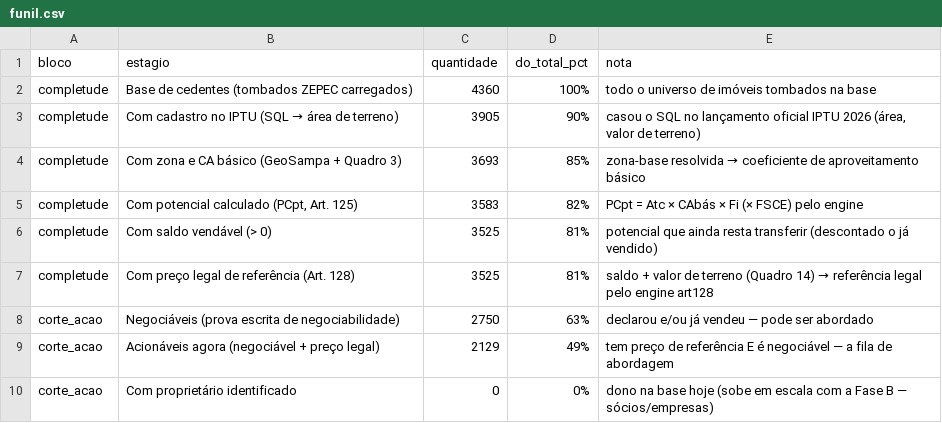
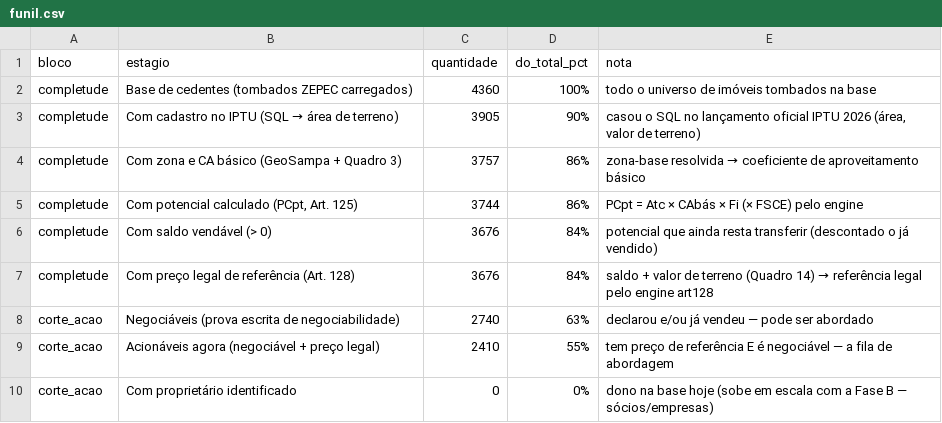
Before and after one commit to bitsuki1/potencial-urbano-unidade-de-negocios, a CSV file: zepec/ferramenta/funil.csv, drawn as a sheet.

```diff
--- a/zepec/ferramenta/funil.csv
+++ b/zepec/ferramenta/funil.csv
@@ -3,8 +3,8 @@ completude,Base de cedentes (tombados ZEPEC carregados),4360,100%,todo o univers
 completude,Com cadastro no IPTU (SQL → área de terreno),3905,90%,"casou o SQL no lançamento oficial IPTU 2026 (área, valor de terreno)"
-completude,Com zona e CA básico (GeoSampa + Quadro 3),3693,85%,zona-base resolvida → coeficiente de aproveitamento básico
-completude,"Com potencial calculado (PCpt, Art. 125)",3583,82%,PCpt = Atc × CAbás × Fi (× FSCE) pelo engine
-completude,Com saldo vendável (> 0),3525,81%,potencial que ainda resta transferir (descontado o já vendido)
-completude,Com preço legal de referência (Art. 128),3525,81%,saldo + valor de terreno (Quadro 14) → referência legal pelo engine art128
-corte_acao,Negociáveis (prova escrita de negociabilidade),2750,63%,declarou e/ou já vendeu — pode ser abordado
-corte_acao,Acionáveis agora (negociável + preço legal),2129,49%,tem preço de referência E é negociável — a fila de abordagem
+completude,Com zona e CA básico (GeoSampa + Quadro 3),3757,86%,zona-base resolvida → coeficiente de aproveitamento básico
+completude,"Com potencial calculado (PCpt, Art. 125)",3744,86%,PCpt = Atc × CAbás × Fi (× FSCE) pelo engine
+completude,Com saldo vendável (> 0),3676,84%,potencial que ainda resta transferir (descontado o já vendido)
+completude,Com preço legal de referência (Art. 128),3676,84%,saldo + valor de terreno (Quadro 14) → referência legal pelo engine art128
+corte_acao,Negociáveis (prova escrita de negociabilidade),2740,63%,declarou e/ou já vendeu — pode ser abordado
+corte_acao,Acionáveis agora (negociável + preço legal),2410,55%,tem preço de referência E é negociável — a fila de abordagem
 corte_acao,Com proprietário identificado,0,0%,dono na base hoje (sobe em escala com a Fase B — sócios/empresas)
```
Also changed, not shown: 3 other files.
